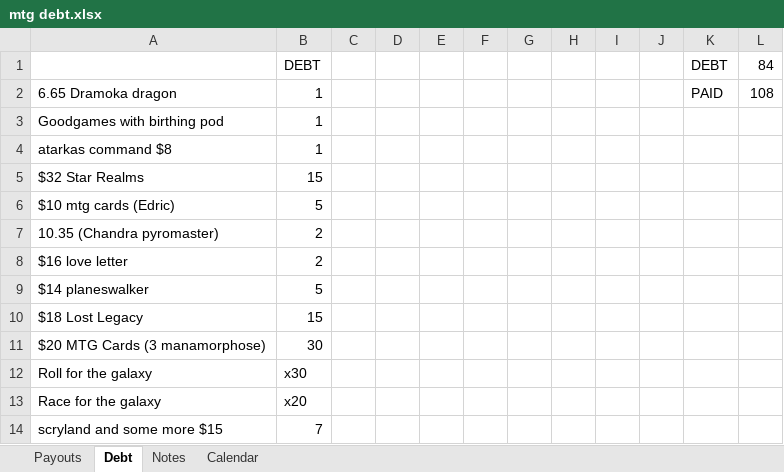
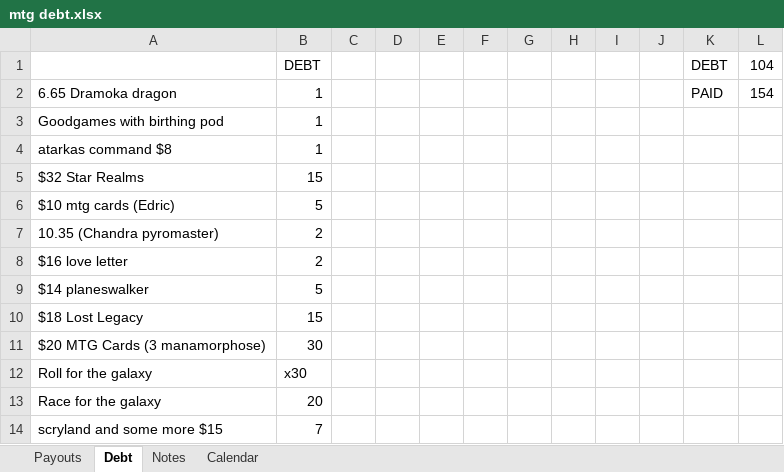
Before and after one commit to jauggy/Boardgames, an Excel workbook: mtg debt.xlsx, sheet Debt, drawn as a sheet; values as stored, in another font and other column widths than the file's, no borders; the diff names each change by its address in the sheet, - before the commit and + after, or states it on an @@ line.

```diff
--- a/mtg debt.xlsx (sheet Debt)
+++ b/mtg debt.xlsx (sheet Debt)
-L1: 84
+L1: 104
-L2: 108
+L2: 154
-B13: x20
+B13: 20
```
Also changed, not shown: sheet Payouts, sheet Calendar.
